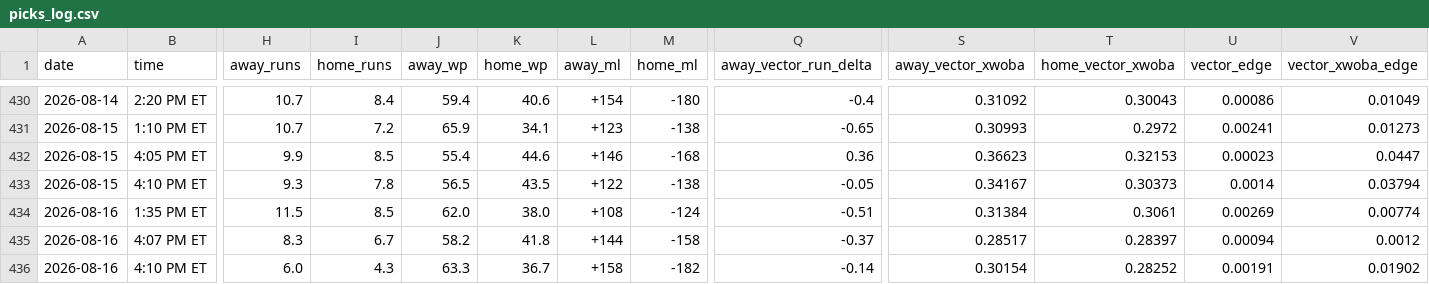
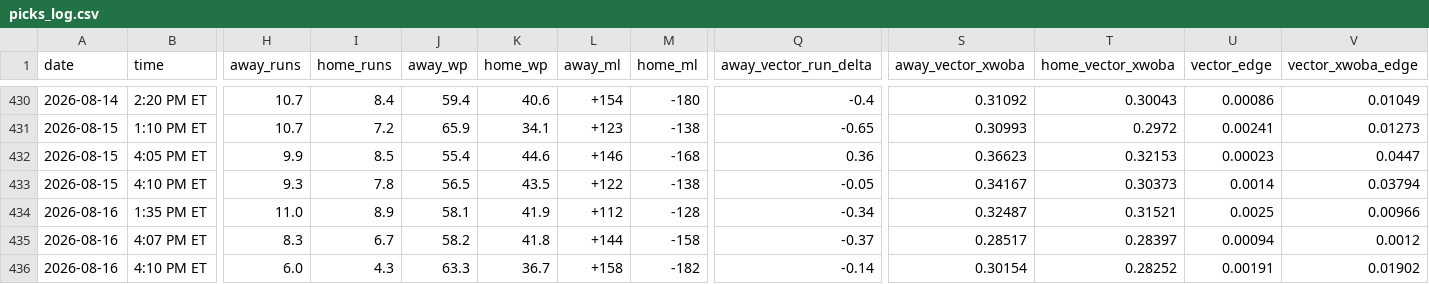
Before and after one commit to jack-more/MORELLOSIMS, a CSV file: mlbsim/picks_log.csv, drawn as a sheet; only a part is shown, gaps mark what is left out; the diff names each change by its address in the sheet, - before the commit and + after, or states it on an @@ line.

```diff
--- a/mlbsim/picks_log.csv
+++ b/mlbsim/picks_log.csv
-H434 (away_runs): 11.5
+H434 (away_runs): 11.0
-I434 (home_runs): 8.5
+I434 (home_runs): 8.9
-J434 (away_wp): 62.0
+J434 (away_wp): 58.1
-K434 (home_wp): 38.0
+K434 (home_wp): 41.9
-L434 (away_ml): +108
+L434 (away_ml): +112
-M434 (home_ml): -124
+M434 (home_ml): -128
-Q434 (away_vector_run_delta): -0.51
+Q434 (away_vector_run_delta): -0.34
-S434 (away_vector_xwoba): 0.31384
+S434 (away_vector_xwoba): 0.32487
-T434 (home_vector_xwoba): 0.3061
+T434 (home_vector_xwoba): 0.31521
-U434 (vector_edge): 0.00269
+U434 (vector_edge): 0.0025
-V434 (vector_xwoba_edge): 0.00774
+V434 (vector_xwoba_edge): 0.00966
```
Also changed, not shown: 8 other files.
